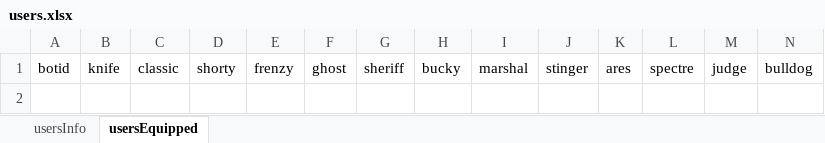
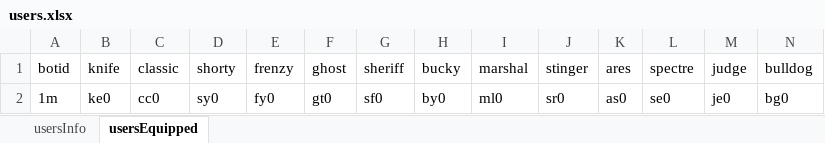
Before and after one commit to MaGNitGD/valoshopbot, an Excel workbook: ValoShop/users.xlsx, sheet usersEquipped, drawn as a sheet; only a part is shown; values as stored, in another font and other column widths than the file's, no borders; rows hold the shown columns only; the diff names each change by its address in the sheet, - before the commit and + after, or states it on an @@ line.

```diff
--- a/ValoShop/users.xlsx (sheet usersEquipped)
+++ b/ValoShop/users.xlsx (sheet usersEquipped)
+row 2: 1m | ke0 | сс0 | sy0 | fy0 | gt0 | sf0 | by0 | ml0 | sr0 | as0 | se0 | je0 | bg0
```
Also changed, not shown: sheet usersInfo, 2 other files.
